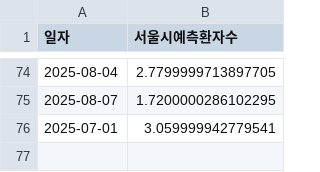
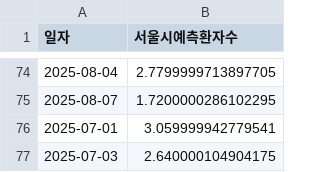
Before and after one commit to dalsoup/0725, a CSV file: ML_asos_total_prediction.csv, drawn as a sheet; only a part is shown, gaps mark what is left out; the diff names each change by its address in the sheet, - before the commit and + after, or states it on an @@ line.

Commit message:
[tab1] 2025-07-03 예측값 업데이트

```diff
--- a/ML_asos_total_prediction.csv
+++ b/ML_asos_total_prediction.csv
+row 77: 2025-07-03 | 2.640000104904175
```
